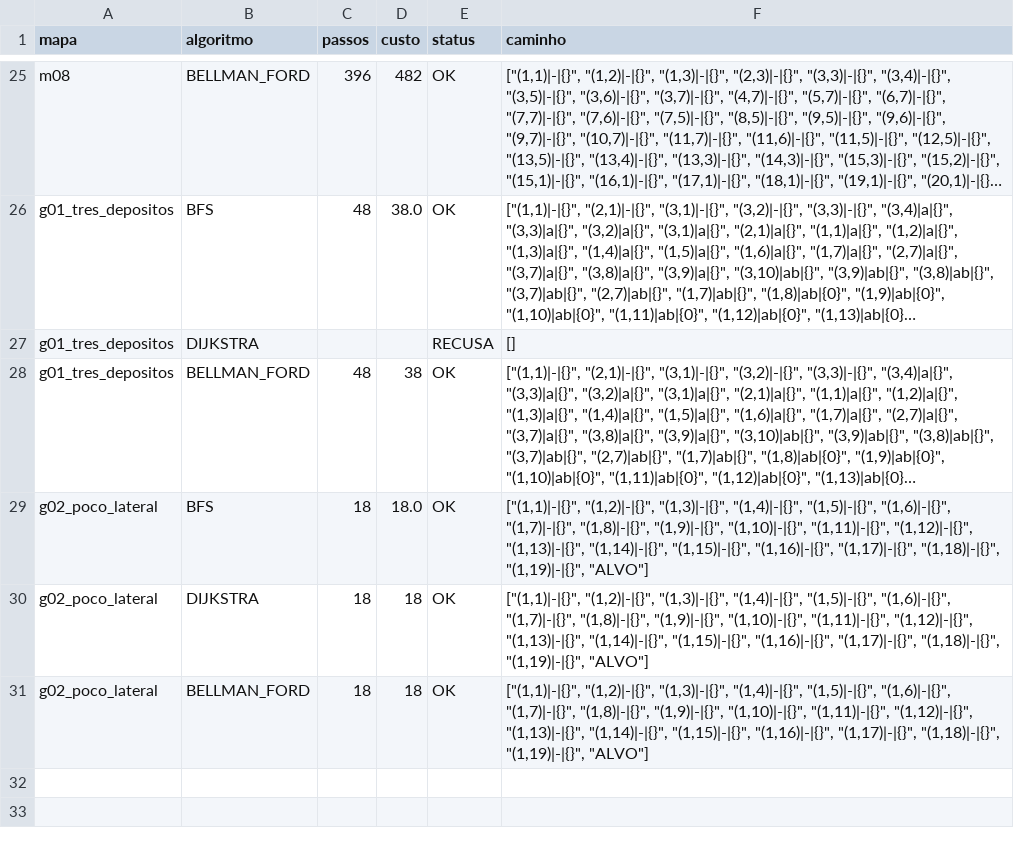
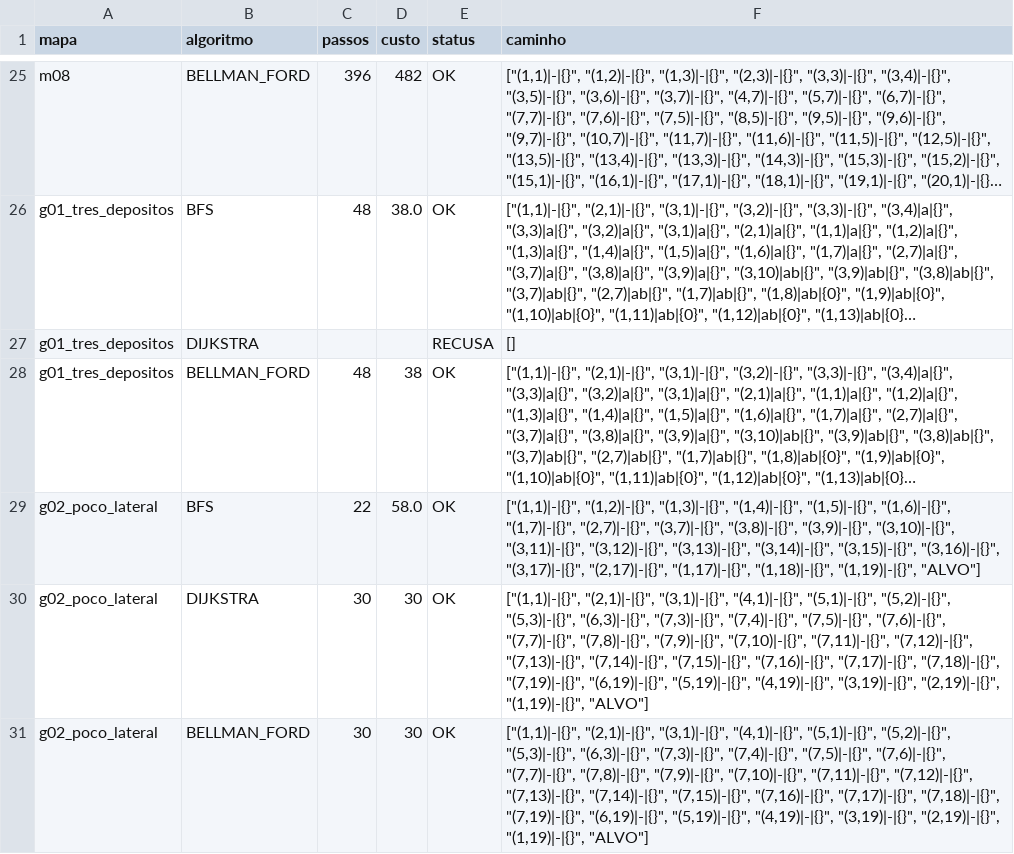
Before and after one commit to davimqz/Projetos-Grafos, a CSV file: out/parte1/csv/solucoes.csv, drawn as a sheet; only a part is shown, gaps mark what is left out; long unchanged cells end in …; the diff names each change by its address in the sheet, - before the commit and + after, or states it on an @@ line.

```diff
--- a/out/parte1/csv/solucoes.csv
+++ b/out/parte1/csv/solucoes.csv
-C29 (passos): 18
+C29 (passos): 22
-D29 (custo): 18.0
+D29 (custo): 58.0
-F29 (caminho): …"(1,6)|-|{}", "(1,7)|-|{}", "(1,8)|-|{}", "(1,9)|-|{}", "(1,10)|-|{}", "(1,11)|-|{}", "(1,12)|-|{}", "(1,13)|-|{}", "(1,14)|-|{}", "(1,15)|-|{}", "(1,16)|-|{}", "(1,17)|-|{}", "(1,18)|-|{}",…
+F29 (caminho): …"(1,6)|-|{}", "(1,7)|-|{}", "(2,7)|-|{}", "(3,7)|-|{}", "(3,8)|-|{}", "(3,9)|-|{}", "(3,10)|-|{}", "(3,11)|-|{}", "(3,12)|-|{}", "(3,13)|-|{}", "(3,14)|-|{}", "(3,15)|-|{}", "(3,16)|-|{}", "(3,17)|-|{}", "(2,17)|-|{}", "(1,17)|-|{}", "(1,18)|-|{}",…
-C30:C31 (passos): 18
+C30:C31 (passos): 30
-D30:D31 (custo): 18
+D30:D31 (custo): 30
-F30:F31 (caminho): ["(1,1)|-|{}", "(1,2)|-|{}", "(1,3)|-|{}", "(1,4)|-|{}", "(1,5)|-|{}", "(1,6)|-|{}", "(1,7)|-|{}", "(1,8)|-|{}", "(1,9)|-|{}", "(1,10)|-|{}", "(1,11)|-|{}", "(1,12)|-|{}", "(1,13)|-|{}", "(1,14)|-|{}", "(1,15)|-|{}", "(1,16)|-|{}", "(1,17)|-|{}", "(1,18)|-|{}", "(1,19)|-|{}", "ALVO"]
+F30:F31 (caminho): ["(1,1)|-|{}", "(2,1)|-|{}", "(3,1)|-|{}", "(4,1)|-|{}", "(5,1)|-|{}", "(5,2)|-|{}", "(5,3)|-|{}", "(6,3)|-|{}", "(7,3)|-|{}", "(7,4)|-|{}", "(7,5)|-|{}", "(7,6)|-|{}", "(7,7)|-|{}", "(7,8)|-|{}", "(7,9)|-|{}", "(7,10)|-|{}", "(7,11)|-|{}", "(7,12)|-|{}", "(7,13)|-|{}", "(7,14)|-|{}", "(7,15)|-|{}", "(7,16)|-|{}", "(7,17)|-|{}", "(7,18)|-|{}", "(7,19)|-|{}", "(6,19)|-|{}", "(5,19)|-|{}", "(4,19)|-|{}", "(3,19)|-|{}", "(2,19)|-|{}", "(1,19)|-|{}", "ALVO"]
```
Also changed, not shown: out/parte1/csv/arestas_g02_poco_lateral.csv, out/parte1/csv/armadilhas_g02_poco_lateral.csv, 17 other files.
